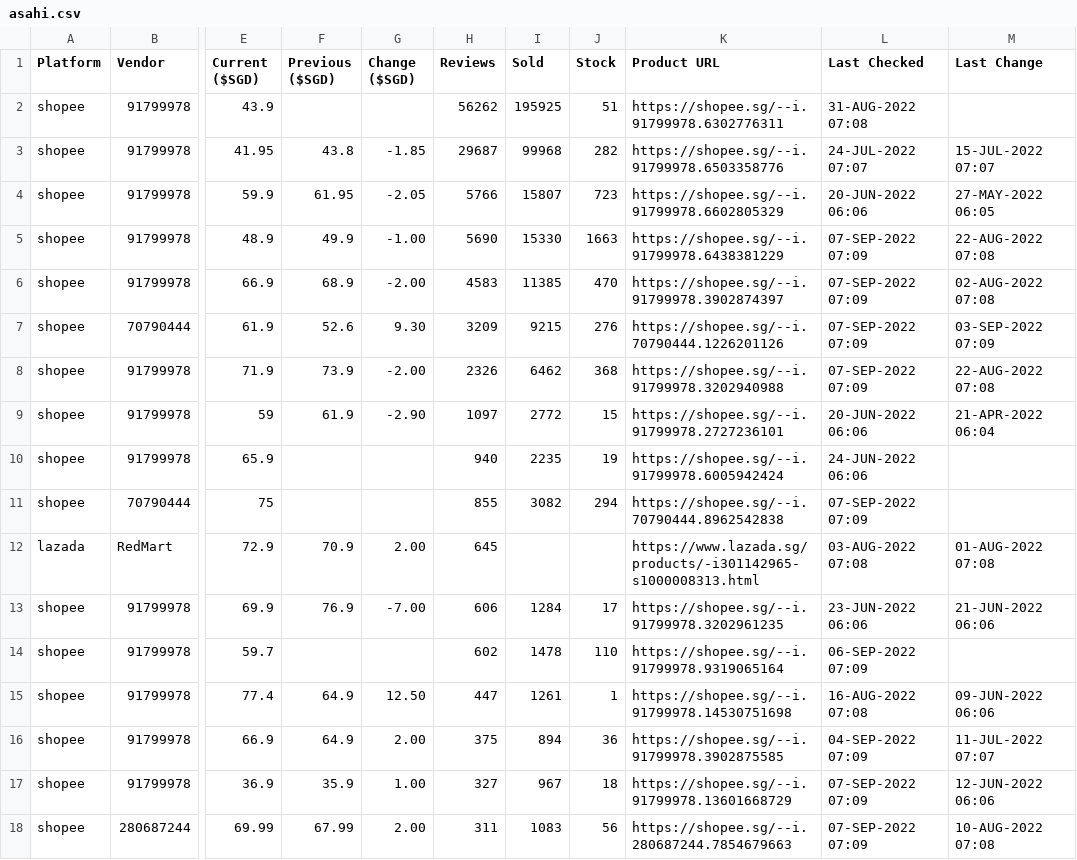
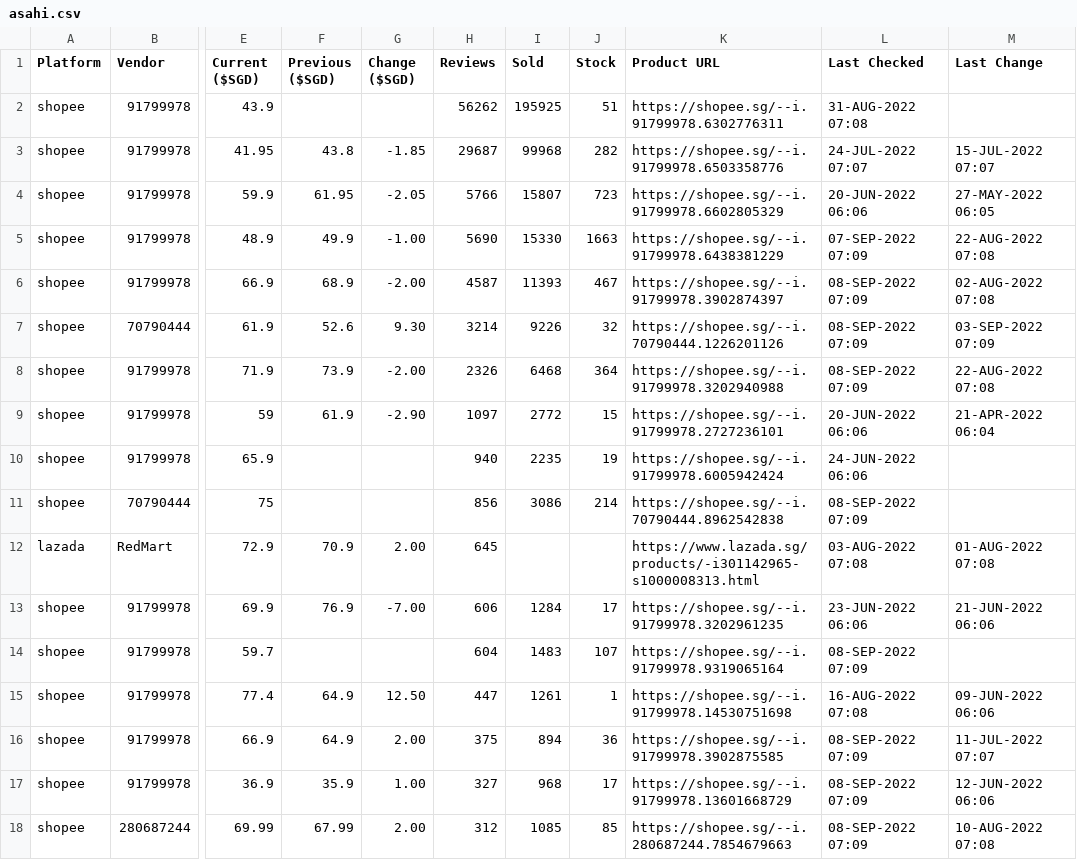
Before and after one commit to ngshiheng/fareview, a CSV file: data/asahi.csv, drawn as a sheet; only a part is shown, gaps mark what is left out; the diff covers the shown part only; the diff names each change by its address in the sheet, - before the commit and + after, or states it on an @@ line.

```diff
--- a/data/asahi.csv
+++ b/data/asahi.csv
-H6 (Reviews): 4583
+H6 (Reviews): 4587
-I6 (Sold): 11385
+I6 (Sold): 11393
-J6 (Stock): 470
+J6 (Stock): 467
-L6:L8 (Last Checked): 07-SEP-2022 07:09
+L6:L8 (Last Checked): 08-SEP-2022 07:09
-H7 (Reviews): 3209
+H7 (Reviews): 3214
-I7 (Sold): 9215
+I7 (Sold): 9226
-J7 (Stock): 276
+J7 (Stock): 32
-I8 (Sold): 6462
+I8 (Sold): 6468
-J8 (Stock): 368
+J8 (Stock): 364
-H11 (Reviews): 855
+H11 (Reviews): 856
-I11 (Sold): 3082
+I11 (Sold): 3086
-J11 (Stock): 294
+J11 (Stock): 214
-L11 (Last Checked): 07-SEP-2022 07:09
+L11 (Last Checked): 08-SEP-2022 07:09
-H14 (Reviews): 602
+H14 (Reviews): 604
-I14 (Sold): 1478
+I14 (Sold): 1483
-J14 (Stock): 110
+J14 (Stock): 107
-L14 (Last Checked): 06-SEP-2022 07:09
+L14 (Last Checked): 08-SEP-2022 07:09
-L16 (Last Checked): 04-SEP-2022 07:09
+L16 (Last Checked): 08-SEP-2022 07:09
-I17 (Sold): 967
+I17 (Sold): 968
-J17 (Stock): 18
+J17 (Stock): 17
-L17:L18 (Last Checked): 07-SEP-2022 07:09
+L17:L18 (Last Checked): 08-SEP-2022 07:09
-H18 (Reviews): 311
+H18 (Reviews): 312
-I18 (Sold): 1083
+I18 (Sold): 1085
-J18 (Stock): 56
+J18 (Stock): 85
```
Also changed, not shown: 11 edited cells elsewhere in this file, data/carlsberg.csv, data/guinness.csv, 2 other files.
